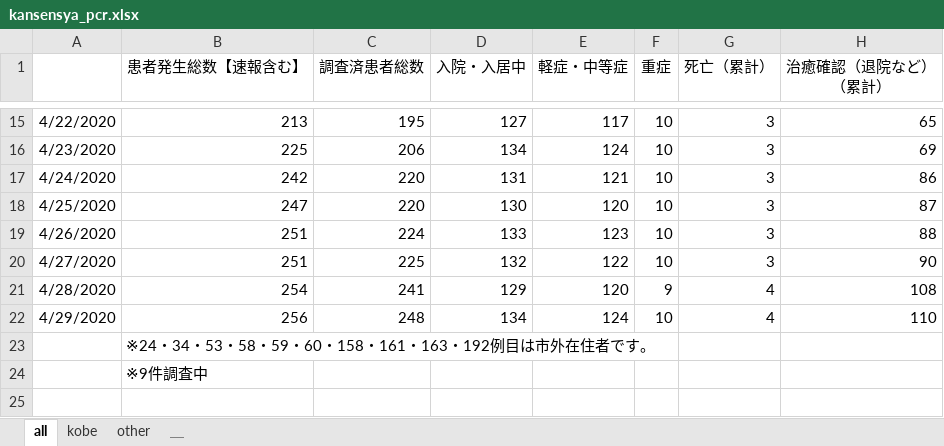
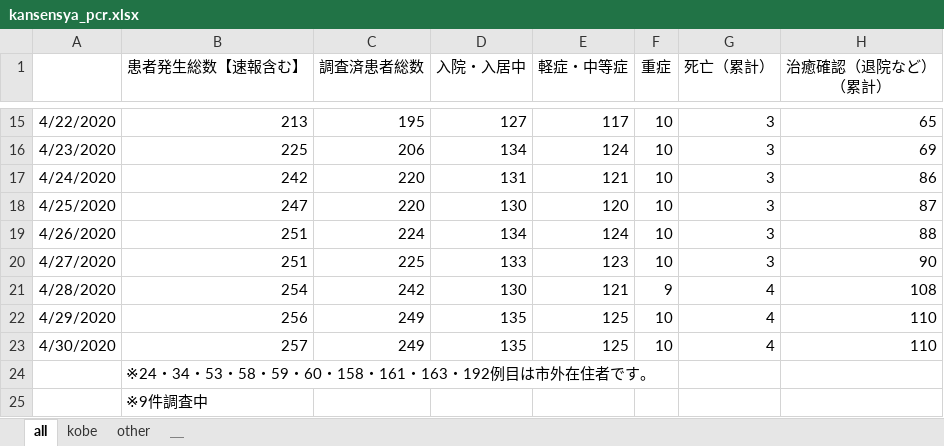
Before and after one commit to y-chan/covid19kobe-scraping, an Excel workbook: kansensya_pcr.xlsx, sheet all, drawn as a sheet; only a part is shown, gaps mark what is left out; values as stored, in another font and other column widths than the file's, no borders; the diff names each change by its address in the sheet, - before the commit and + after, or states it on an @@ line.

```diff
--- a/kansensya_pcr.xlsx (sheet all)
+++ b/kansensya_pcr.xlsx (sheet all)
-D19 (入院・入居中): 133
+D19 (入院・入居中): 134
-E19 (軽症・中等症): 123
+E19 (軽症・中等症): 124
-D20 (入院・入居中): 132
+D20 (入院・入居中): 133
-E20 (軽症・中等症): 122
+E20 (軽症・中等症): 123
-C21 (調査済患者総数): 241
+C21 (調査済患者総数): 242
-D21 (入院・入居中): 129
+D21 (入院・入居中): 130
-E21 (軽症・中等症): 120
+E21 (軽症・中等症): 121
-C22 (調査済患者総数): 248
+C22 (調査済患者総数): 249
-D22 (入院・入居中): 134
+D22 (入院・入居中): 135
-E22 (軽症・中等症): 124
+E22 (軽症・中等症): 125
+row 23: 4/30/2020 | 257 | 249 | 135 | 125 | 10 | 4 | 110
```
Also changed, not shown: sheet other, sheet kobe, sodan.xlsx, 1 other file.
